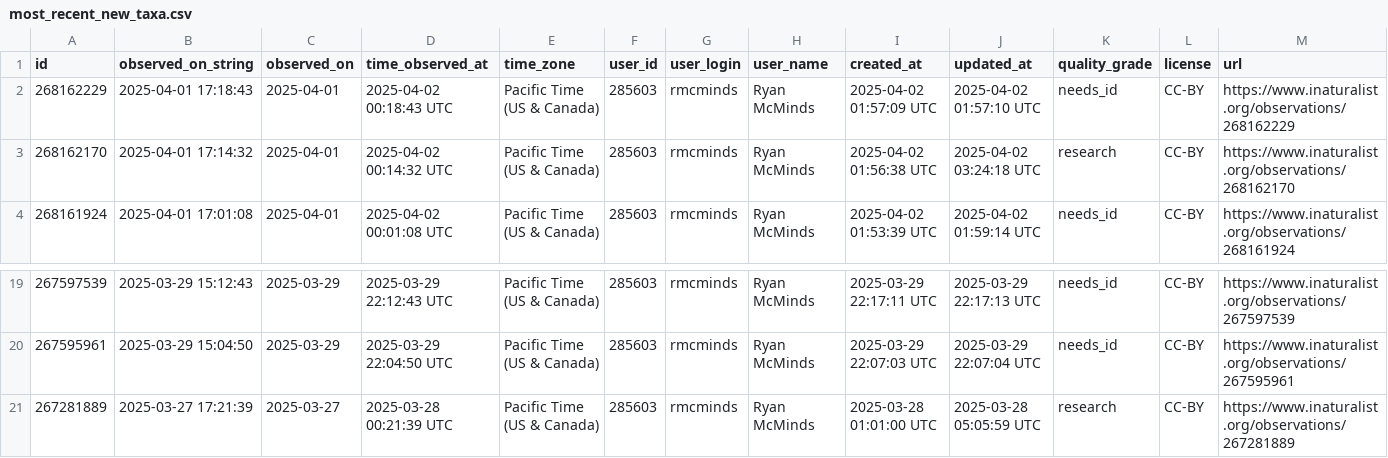
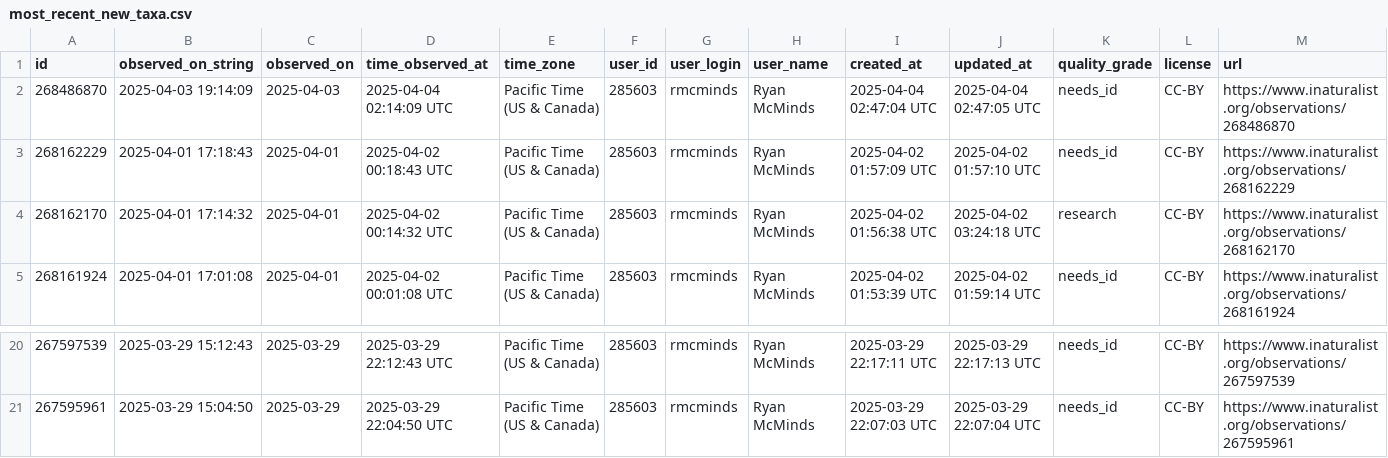
Before and after one commit to rmcminds/merdemicrobes, a CSV file: _data/most_recent_new_taxa.csv, drawn as a sheet; only a part is shown, gaps mark what is left out; removed rows and columns are numbered as before the commit, all else as after; rows hold the shown columns only; the diff names each change by its address in the sheet, - before the commit and + after, or states it on an @@ line.

```diff
--- a/_data/most_recent_new_taxa.csv
+++ b/_data/most_recent_new_taxa.csv
+row 2: 268486870 | 2025-04-03 19:14:09 | 2025-04-03 | 2025-04-04 02:14:09 UTC | Pacific Time (US & Canada) | 285603 | rmcminds | Ryan McMinds | 2025-04-04 02:47:04 UTC | 2025-04-04 02:47:05 UTC | needs_id | CC-BY | https://www.inaturalist.org/observations/268486870
-row 21: 267281889 | 2025-03-27 17:21:39 | 2025-03-27 | 2025-03-28 00:21:39 UTC | Pacific Time (US & Canada) | 285603 | rmcminds | Ryan McMinds | 2025-03-28 01:01:00 UTC | 2025-03-28 05:05:59 UTC | research | CC-BY | https://www.inaturalist.org/observations/267281889
```
Also changed, not shown: 1 other file.
